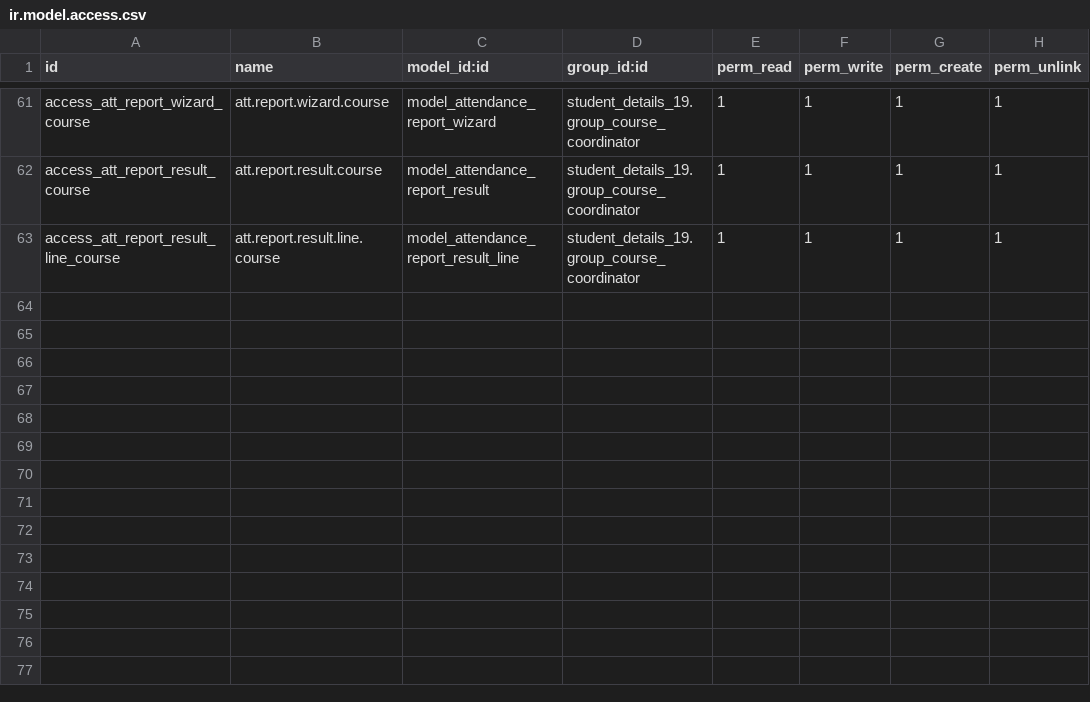
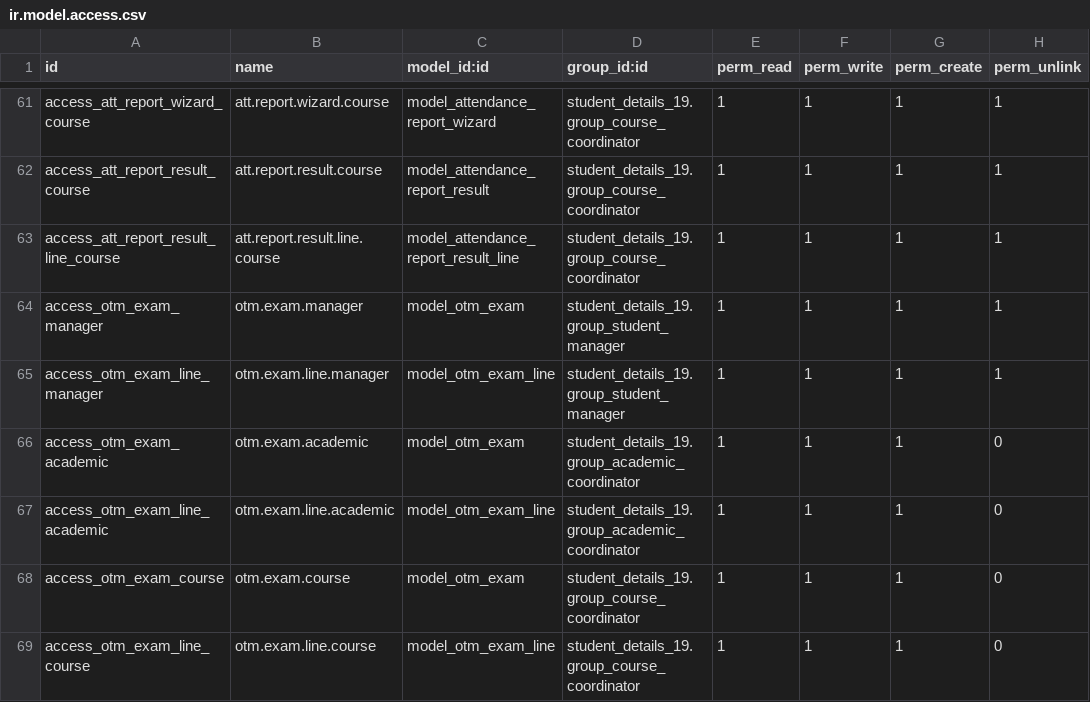
Before and after one commit to otomatercom-cloud/student_details_19-_v1, a CSV file: security/ir.model.access.csv, drawn as a sheet; only a part is shown, gaps mark what is left out.

```diff
--- a/security/ir.model.access.csv
+++ b/security/ir.model.access.csv
@@ -63 +63,7 @@ access_att_report_result_course,att.report.result.course,model_attendance_report
 access_att_report_result_line_course,att.report.result.line.course,model_attendance_report_result_line,student_details_19.group_course_coordinator,1,1,1,1
+access_otm_exam_manager,otm.exam.manager,model_otm_exam,student_details_19.group_student_manager,1,1,1,1
+access_otm_exam_line_manager,otm.exam.line.manager,model_otm_exam_line,student_details_19.group_student_manager,1,1,1,1
+access_otm_exam_academic,otm.exam.academic,model_otm_exam,student_details_19.group_academic_coordinator,1,1,1,0
+access_otm_exam_line_academic,otm.exam.line.academic,model_otm_exam_line,student_details_19.group_academic_coordinator,1,1,1,0
+access_otm_exam_course,otm.exam.course,model_otm_exam,student_details_19.group_course_coordinator,1,1,1,0
+access_otm_exam_line_course,otm.exam.line.course,model_otm_exam_line,student_details_19.group_course_coordinator,1,1,1,0
```
Also changed, not shown: 14 other files.
